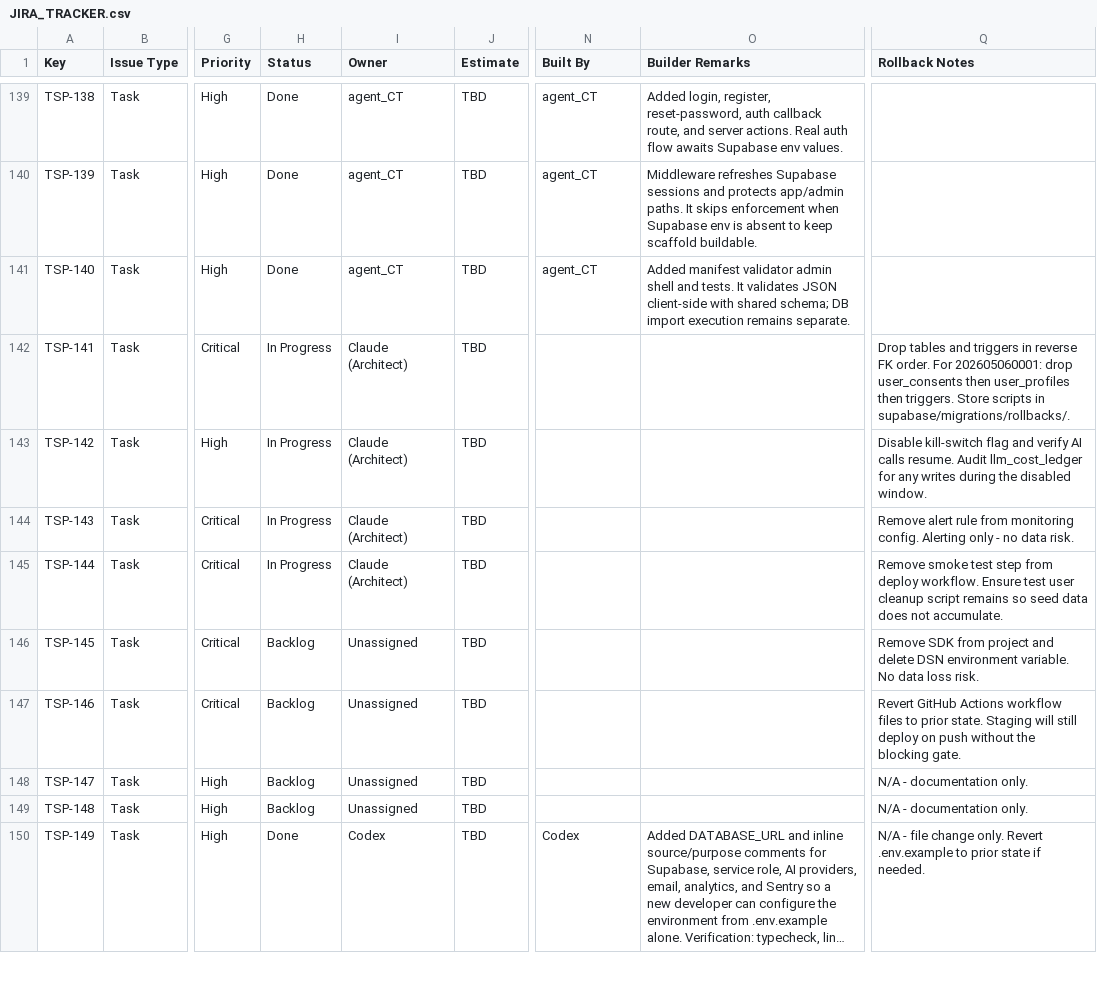
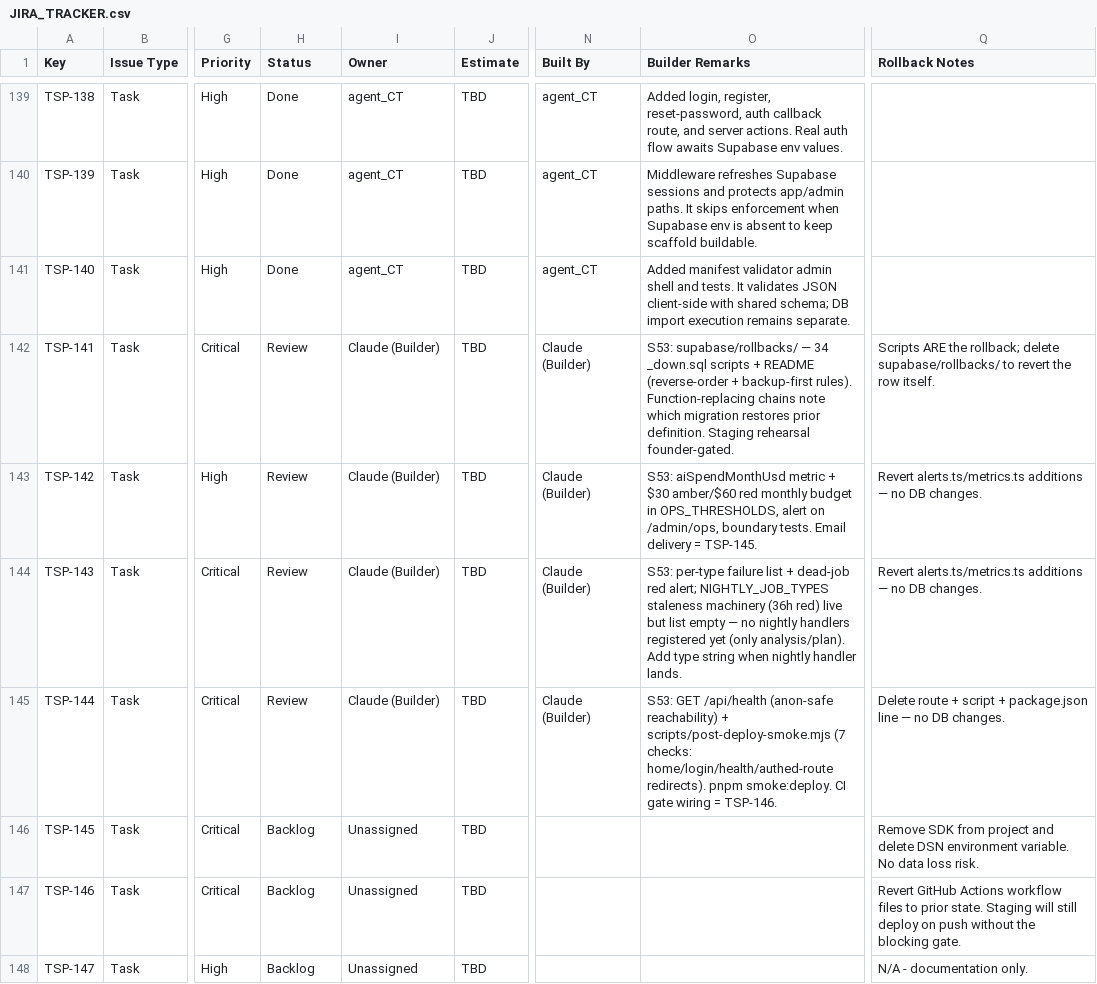
Before and after one commit to sehyfNei/TEstportal, a CSV file: trackers/JIRA_TRACKER.csv, drawn as a sheet; only a part is shown, gaps mark what is left out; the shorter side is filled out with more unchanged rows; long unchanged cells end in …; the diff names each change by its address in the sheet, - before the commit and + after, or states it on an @@ line.

```diff
--- a/trackers/JIRA_TRACKER.csv
+++ b/trackers/JIRA_TRACKER.csv
-H142:H145 (Status): In Progress
+H142:H145 (Status): Review
-I142:I145 (Owner): Claude (Architect)
+I142:I145 (Owner): Claude (Builder)
-N142:N145 (Built By): (empty)
+N142:N145 (Built By): Claude (Builder)
-O142 (Builder Remarks): (empty)
+O142 (Builder Remarks): S53: supabase/rollbacks/ — 34 _down.sql scripts + README (reverse-order + backup-first rules). Function-replacing chains note which migration restores prior definition. Staging rehearsal founder-gated.
-Q142 (Rollback Notes): Drop tables and triggers in reverse FK order. For 202605060001: drop user_consents then user_profiles then triggers. Store scripts in supabase/migrations/rollbacks/.
+Q142 (Rollback Notes): Scripts ARE the rollback; delete supabase/rollbacks/ to revert the row itself.
-O143 (Builder Remarks): (empty)
+O143 (Builder Remarks): S53: aiSpendMonthUsd metric + $30 amber/$60 red monthly budget in OPS_THRESHOLDS, alert on /admin/ops, boundary tests. Email delivery = TSP-145.
-Q143 (Rollback Notes): Disable kill-switch flag and verify AI calls resume. Audit llm_cost_ledger for any writes during the disabled window.
+Q143 (Rollback Notes): Revert alerts.ts/metrics.ts additions — no DB changes.
-O144 (Builder Remarks): (empty)
+O144 (Builder Remarks): S53: per-type failure list + dead-job red alert; NIGHTLY_JOB_TYPES staleness machinery (36h red) live but list empty — no nightly handlers registered yet (only analysis/plan). Add type string when nightly handler lands.
-Q144 (Rollback Notes): Remove alert rule from monitoring config. Alerting only - no data risk.
+Q144 (Rollback Notes): Revert alerts.ts/metrics.ts additions — no DB changes.
-O145 (Builder Remarks): (empty)
+O145 (Builder Remarks): S53: GET /api/health (anon-safe reachability) + scripts/post-deploy-smoke.mjs (7 checks: home/login/health/authed-route redirects). pnpm smoke:deploy. CI gate wiring = TSP-146.
-Q145 (Rollback Notes): Remove smoke test step from deploy workflow. Ensure test user cleanup script remains so seed data does not accumulate.
+Q145 (Rollback Notes): Delete route + script + package.json line — no DB changes.
```
Also changed, not shown: 1 other file.
